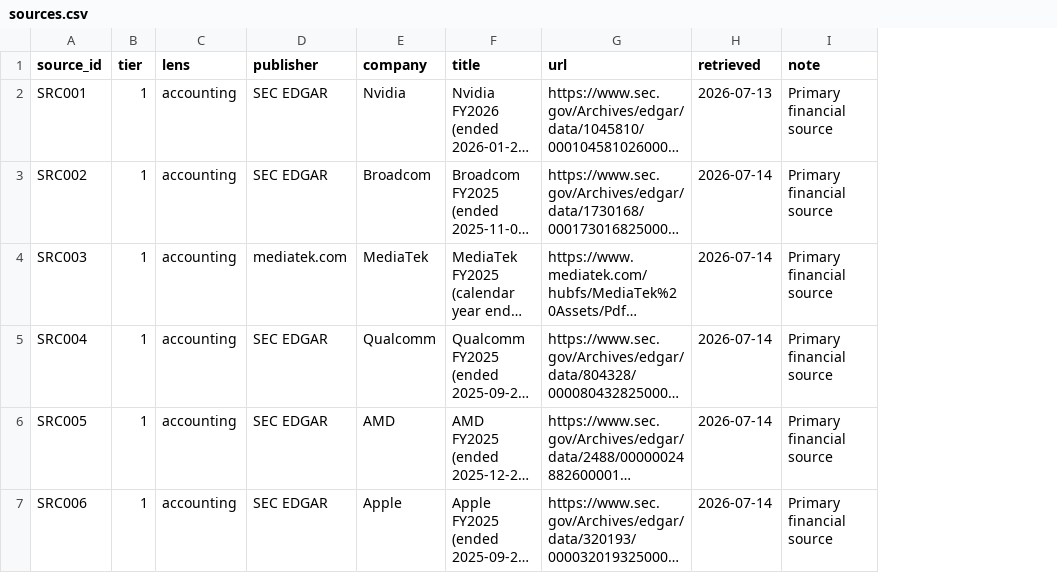
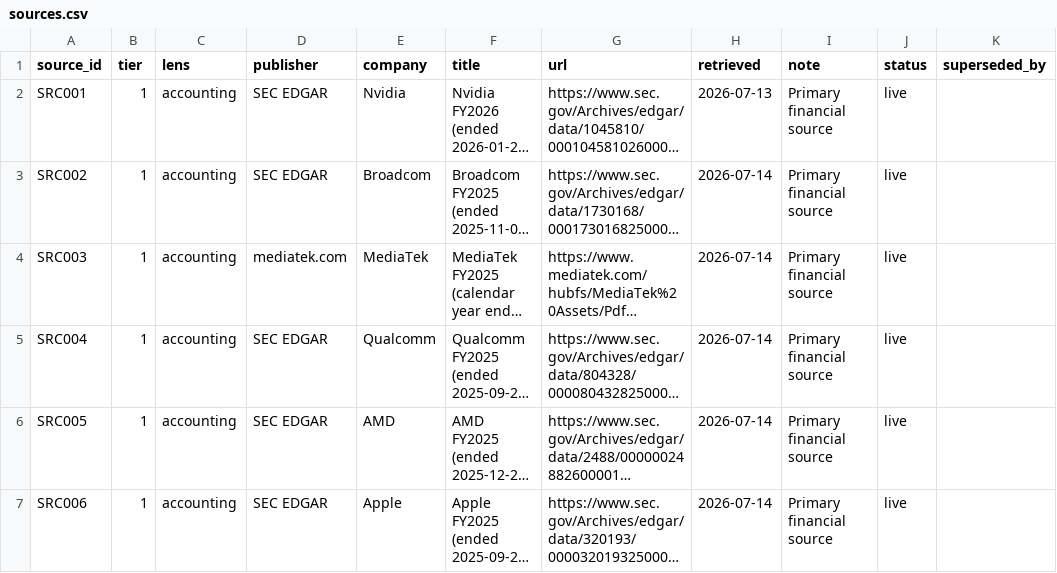
Before and after one commit to Skeeter-spec/keystone, a CSV file: projects/01-semiconductor/data/sources.csv, drawn as a sheet; only a part is shown; long unchanged cells end in …; the diff covers the shown part only; the diff names each change by its address in the sheet, - before the commit and + after, or states it on an @@ line.

```diff
--- a/projects/01-semiconductor/data/sources.csv
+++ b/projects/01-semiconductor/data/sources.csv
+column J (status), rows 2-7: all live
+column K (superseded_by), empty
```
Also changed, not shown: 1 added row elsewhere in this file, projects/02-critical-minerals/data/sources.csv, projects/04-ai-compute/data/sources.csv, 3 other files.
